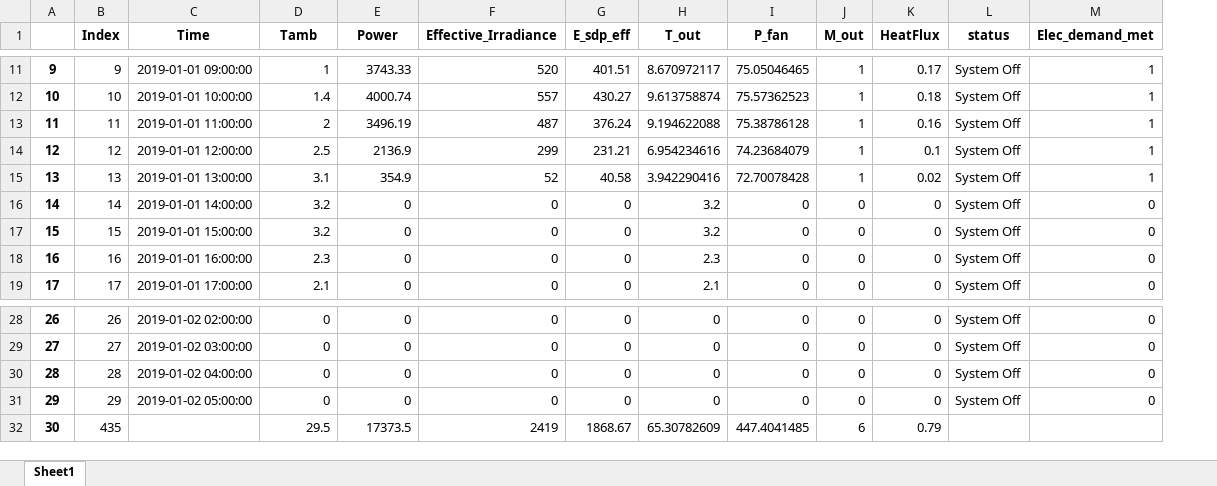
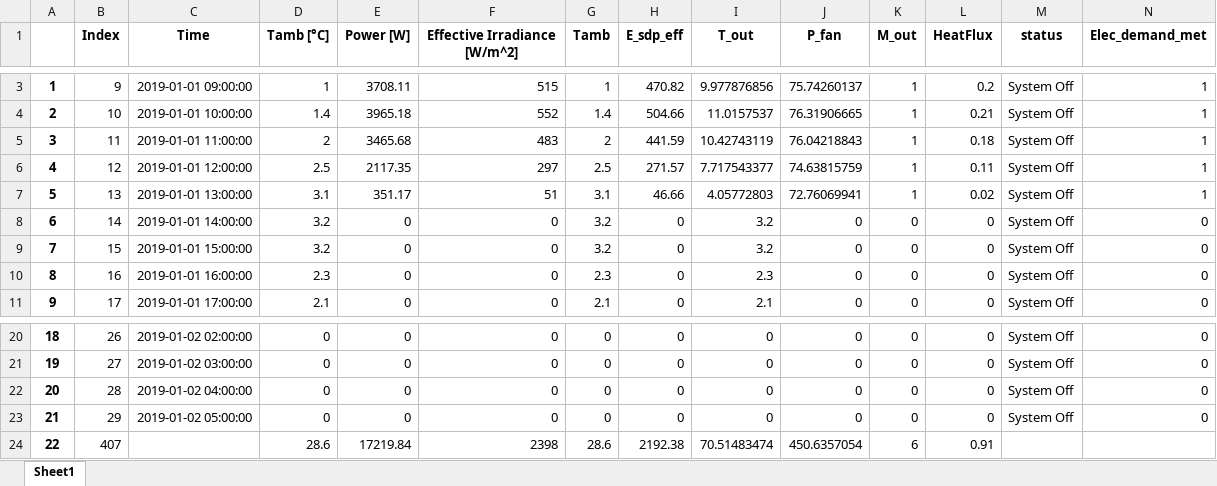
Before and after one commit to hamzaable/Modelling-of-Solar-Roof-Tiles, an Excel workbook: Result2.xlsx, sheet Sheet1, drawn as a sheet; only a part is shown, gaps mark what is left out; values as stored, in another font and other column widths than the file's, no borders; removed rows and columns are numbered as before the commit, all else as after; rows hold the shown columns only; the diff covers the shown part only; the diff names each change by its address in the sheet, - before the commit and + after, or states it on an @@ line.

Commit message:
Updated Cooling Effect

```diff
--- a/Result2.xlsx (sheet Sheet1)
+++ b/Result2.xlsx (sheet Sheet1)
+column G (Tamb), rows 3-11: 1 | 1.4 | 2 | 2.5 | 3.1 | 3.2 | 3.2 | 2.3 | 2.1; rows 20-23: all 0
-D1: Tamb
+D1: Tamb [°C]
-E1: Power
+E1: Power [W]
-F1: Effective_Irradiance
+F1: Effective Irradiance [W/m^2]
@@ column A renumbered between rows 2 and 23 @@
-E3 (Power [W]): 3743.33
+E3 (Power [W]): 3708.11
-F3 (Effective Irradiance [W/m^2]): 520
+F3 (Effective Irradiance [W/m^2]): 515
-H3 (E_sdp_eff): 401.51
+H3 (E_sdp_eff): 470.82
-I3 (T_out): 8.670972117
+I3 (T_out): 9.977876856
-J3 (P_fan): 75.05046465
+J3 (P_fan): 75.74260137
-L3 (HeatFlux): 0.17
+L3 (HeatFlux): 0.2
-E4 (Power [W]): 4000.74
+E4 (Power [W]): 3965.18
-F4 (Effective Irradiance [W/m^2]): 557
+F4 (Effective Irradiance [W/m^2]): 552
-H4 (E_sdp_eff): 430.27
+H4 (E_sdp_eff): 504.66
-I4 (T_out): 9.613758874
+I4 (T_out): 11.0157537
-J4 (P_fan): 75.57362523
+J4 (P_fan): 76.31906665
-L4 (HeatFlux): 0.18
+L4 (HeatFlux): 0.21
-E5 (Power [W]): 3496.19
+E5 (Power [W]): 3465.68
-F5 (Effective Irradiance [W/m^2]): 487
+F5 (Effective Irradiance [W/m^2]): 483
-H5 (E_sdp_eff): 376.24
+H5 (E_sdp_eff): 441.59
-I5 (T_out): 9.194622088
+I5 (T_out): 10.42743119
-J5 (P_fan): 75.38786128
+J5 (P_fan): 76.04218843
-L5 (HeatFlux): 0.16
+L5 (HeatFlux): 0.18
-E6 (Power [W]): 2136.9
+E6 (Power [W]): 2117.35
-F6 (Effective Irradiance [W/m^2]): 299
+F6 (Effective Irradiance [W/m^2]): 297
-H6 (E_sdp_eff): 231.21
+H6 (E_sdp_eff): 271.57
-I6 (T_out): 6.954234616
+I6 (T_out): 7.717543377
-J6 (P_fan): 74.23684079
+J6 (P_fan): 74.63815759
-L6 (HeatFlux): 0.1
+L6 (HeatFlux): 0.11
-E7 (Power [W]): 354.9
+E7 (Power [W]): 351.17
-F7 (Effective Irradiance [W/m^2]): 52
+F7 (Effective Irradiance [W/m^2]): 51
-H7 (E_sdp_eff): 40.58
+H7 (E_sdp_eff): 46.66
-I7 (T_out): 3.942290416
+I7 (T_out): 4.05772803
-J7 (P_fan): 72.70078428
+J7 (P_fan): 72.76069941
-row 32: 30 | 435 |  | 29.5 | 17373.5 | 2419 | 1868.67 | 65.30782609 | 447.4041485 | 6 | 0.79
+row 24: 22 | 407 |  | 28.6 | 17219.84 | 2398 | 28.6 | 2192.38 | 70.51483474 | 450.6357054 | 6 | 0.91
```
Also changed, not shown: 8 removed rows and 6 edited cells elsewhere in this sheet, Results1.xlsx, 8 other files.
